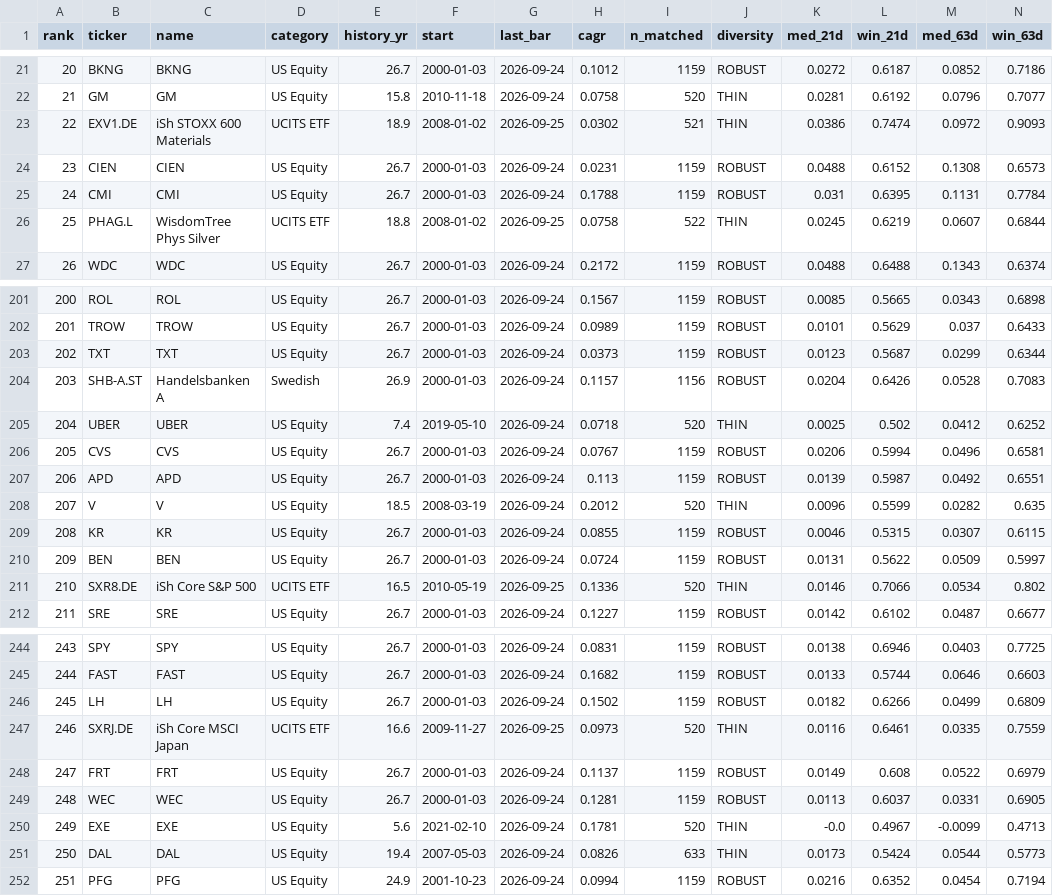
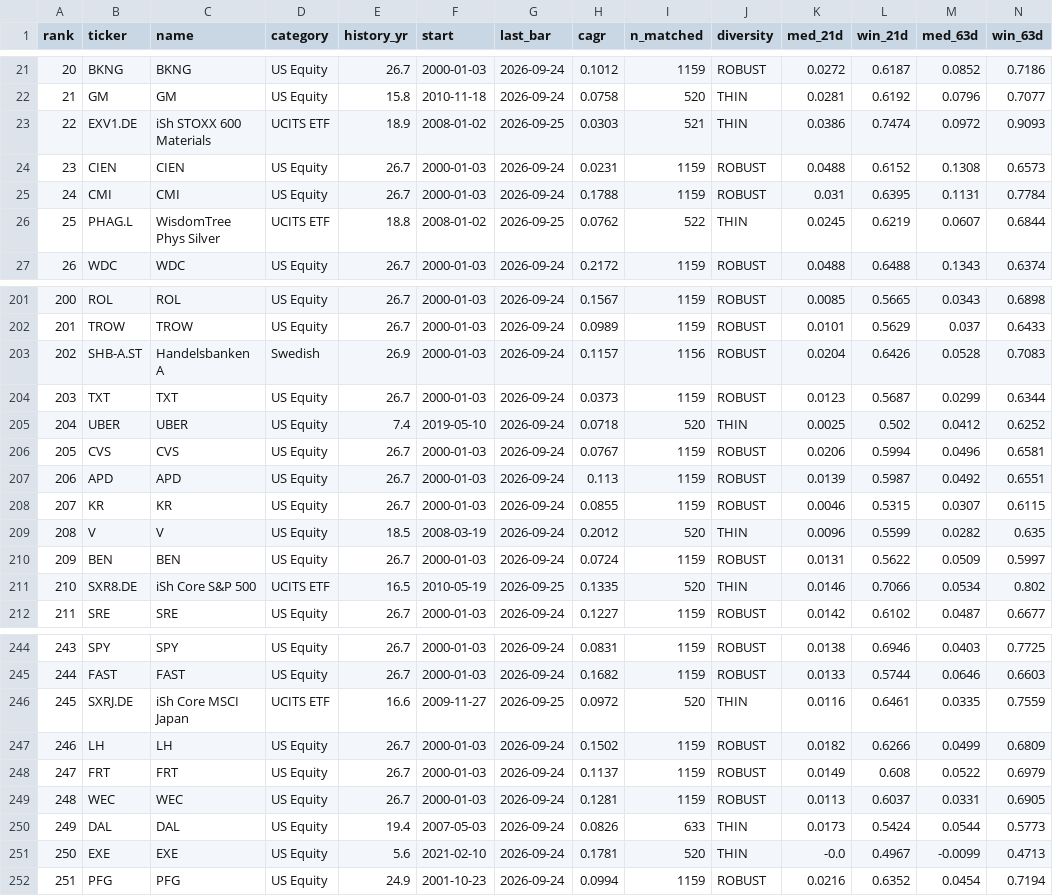
Before and after one commit to LukasGLars/asset_universe, a CSV file: universe_screen_results.csv, drawn as a sheet; only a part is shown, gaps mark what is left out; removed rows and columns are numbered as before the commit, all else as after; rows hold the shown columns only; the diff covers the shown part only; the diff names each change by its address in the sheet, - before the commit and + after, or states it on an @@ line.

```diff
--- a/universe_screen_results.csv
+++ b/universe_screen_results.csv
-H23 (cagr): 0.0302
+H23 (cagr): 0.0303
-H26 (cagr): 0.0758
+H26 (cagr): 0.0762
@@ column A (rank) renumbered between rows 64 and 547 @@
@@ row 204 moved to row 203: 202 @@
@@ row 209 moved to row 208: 207 @@
-H211 (cagr): 0.1336
+H211 (cagr): 0.1335
+row 246: 245 | SXRJ.DE | iSh Core MSCI Japan | UCITS ETF | 16.6 | 2009-11-27 | 2026-09-25 | 0.0972 | 520 | THIN | 0.0116 | 0.6461 | 0.0335 | 0.7559
-row 247: 246 | SXRJ.DE | iSh Core MSCI Japan | UCITS ETF | 16.6 | 2009-11-27 | 2026-09-25 | 0.0973 | 520 | THIN | 0.0116 | 0.6461 | 0.0335 | 0.7559
@@ row 251 moved to row 250: 249 @@
```
Also changed, not shown: 18 moved rows and 10 edited cells elsewhere in this file.
